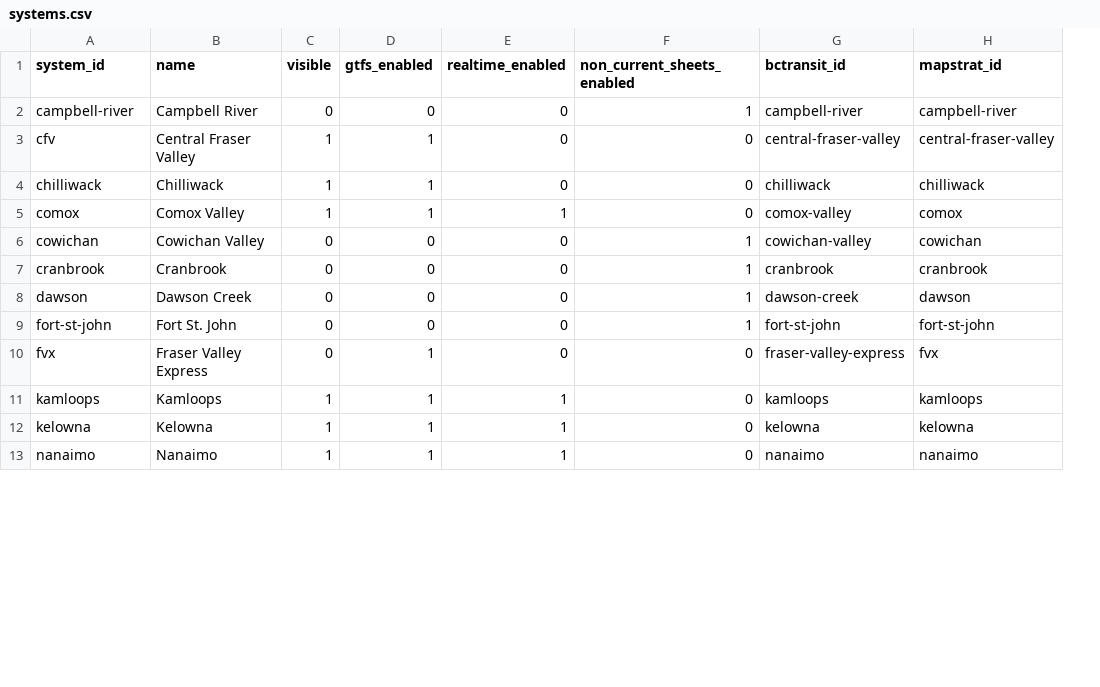
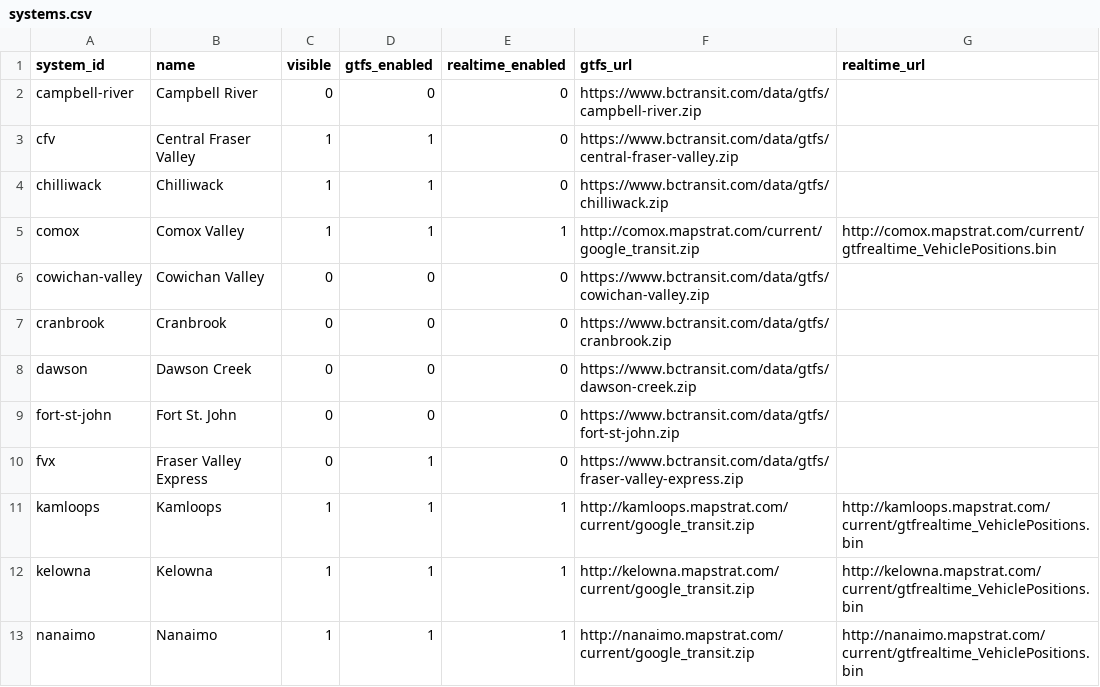
Before and after one commit to bumblesquashs/bctracker, a CSV file: static_data/systems.csv, drawn as a sheet; only a part is shown; removed rows and columns are numbered as before the commit, all else as after; the diff names each change by its address in the sheet, - before the commit and + after, or states it on an @@ line.

Commit message:
Internal improvements and prep for new systems

```diff
--- a/static_data/systems.csv
+++ b/static_data/systems.csv
-column F (non_current_sheets_enabled), rows 2-13: 1 | 0 | 0 | 0 | 1 | 1 | 1 | 1 | 0 | 0 | 0 | 0
-column G (bctransit_id), rows 2-13: campbell-river | central-fraser-valley | chilliwack | comox-valley | cowichan-valley | cranbrook | dawson-creek | fort-st-john | fraser-valley-express | kamloops | kelowna | nanaimo
-column H (mapstrat_id), rows 2-13: campbell-river | central-fraser-valley | chilliwack | comox | cowichan | cranbrook | dawson | fort-st-john | fvx | kamloops | kelowna | nanaimo
+column F (gtfs_url), rows 2-13: https://www.bctransit.com/data/gtfs/campbell-river.zip | https://www.bctransit.com/data/gtfs/central-fraser-valley.zip | https://www.bctransit.com/data/gtfs/chilliwack.zip | http://comox.mapstrat.com/current/google_transit.zip | https://www.bctransit.com/data/gtfs/cowichan-valley.zip | https://www.bctransit.com/data/gtfs/cranbrook.zip | https://www.bctransit.com/data/gtfs/dawson-creek.zip | https://www.bctransit.com/data/gtfs/fort-st-john.zip | https://www.bctransit.com/data/gtfs/fraser-valley-express.zip | http://kamloops.mapstrat.com/current/google_transit.zip | http://kelowna.mapstrat.com/current/google_transit.zip | http://nanaimo.mapstrat.com/current/google_transit.zip
+column G (realtime_url), rows 5-13: http://comox.mapstrat.com/current/gtfrealtime_VehiclePositions.bin |  |  |  |  |  | http://kamloops.mapstrat.com/current/gtfrealtime_VehiclePositions.bin | http://kelowna.mapstrat.com/current/gtfrealtime_VehiclePositions.bin | http://nanaimo.mapstrat.com/current/gtfrealtime_VehiclePositions.bin
-A6 (system_id): cowichan
+A6 (system_id): cowichan-valley
```
Also changed, not shown: static_data/models.csv, static_data/orders.csv, 6 other files.
